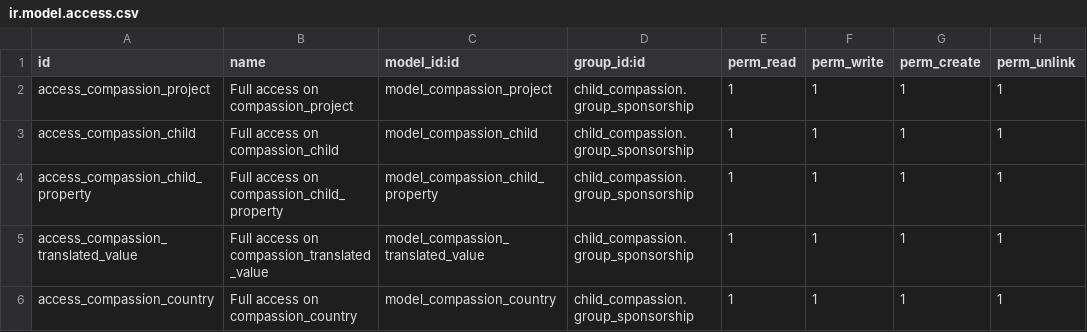
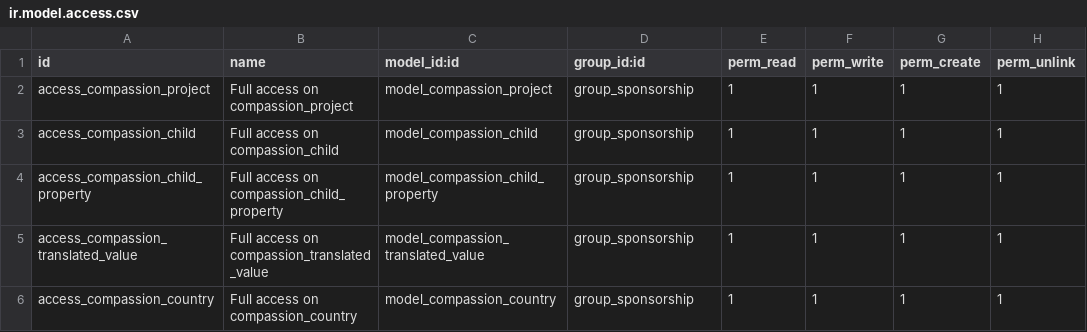
Before and after one commit to CompassionCH/compassion-modules, a CSV file: child_compassion/security/ir.model.access.csv, drawn as a sheet.

Commit message:
Access rights for child_compassion corrected

```diff
--- a/child_compassion/security/ir.model.access.csv
+++ b/child_compassion/security/ir.model.access.csv
@@ -1,6 +1,6 @@
 "id","name","model_id:id","group_id:id","perm_read","perm_write","perm_create","perm_unlink"
-"access_compassion_project","Full access on compassion_project","model_compassion_project","child_compassion.group_sponsorship",1,1,1,1
-"access_compassion_child","Full access on compassion_child","model_compassion_child","child_compassion.group_sponsorship",1,1,1,1
-"access_compassion_child_property","Full access on compassion_child_property","model_compassion_child_property","child_compassion.group_sponsorship",1,1,1,1
-"access_compassion_translated_value","Full access on compassion_translated_value","model_compassion_translated_value","child_compassion.group_sponsorship",1,1,1,1
-"access_compassion_country","Full access on compassion_country","model_compassion_country","child_compassion.group_sponsorship",1,1,1,1
+"access_compassion_project","Full access on compassion_project","model_compassion_project","group_sponsorship",1,1,1,1
+"access_compassion_child","Full access on compassion_child","model_compassion_child","group_sponsorship",1,1,1,1
+"access_compassion_child_property","Full access on compassion_child_property","model_compassion_child_property","group_sponsorship",1,1,1,1
+"access_compassion_translated_value","Full access on compassion_translated_value","model_compassion_translated_value","group_sponsorship",1,1,1,1
+"access_compassion_country","Full access on compassion_country","model_compassion_country","group_sponsorship",1,1,1,1
```
Also changed, not shown: 1 other file.
